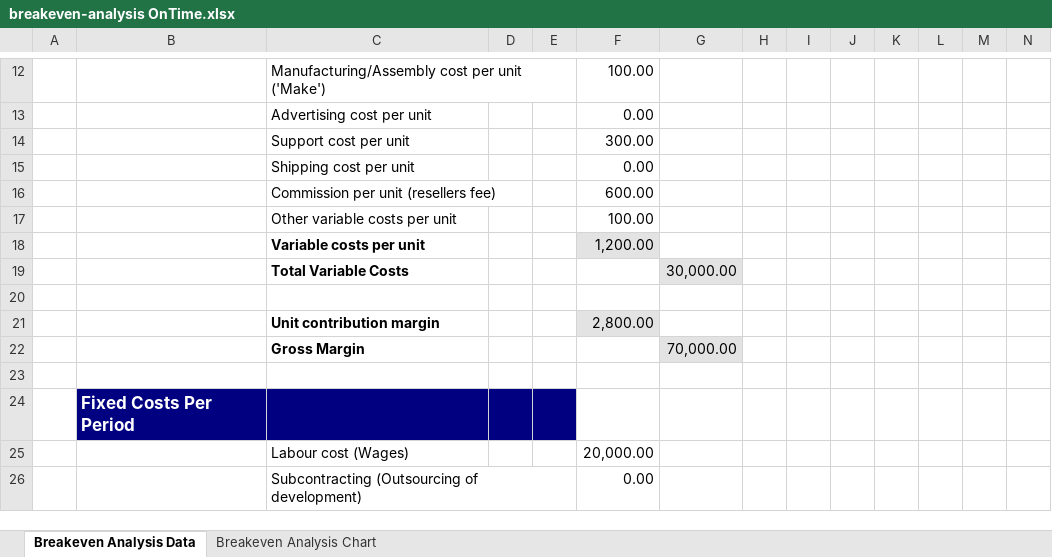
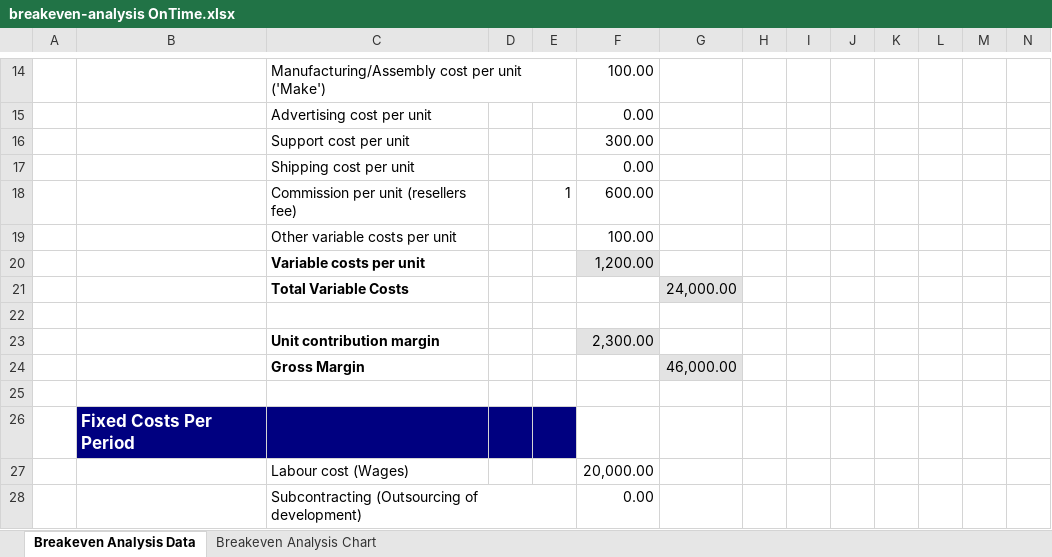
Before and after one commit to blanpainfrancois/onTime, an Excel workbook: Ontime/Administratie/Financiele analyse/breakeven-analysis OnTime.xlsx, sheet Breakeven Analysis Data, drawn as a sheet; only a part is shown, gaps mark what is left out; values as stored, in another font and other column widths than the file's, no borders; charts and pictures not drawn; addresses are those after the commit; the diff covers the shown part only; the diff names each change by its address in the sheet, - before the commit and + after, or states it on an @@ line.

Commit message:
updated breakeven

```diff
--- a/Ontime/Administratie/Financiele analyse/breakeven-analysis OnTime.xlsx (sheet Breakeven Analysis Data)
+++ b/Ontime/Administratie/Financiele analyse/breakeven-analysis OnTime.xlsx (sheet Breakeven Analysis Data)
-E18: (empty)
+E18: 1
-G21: 30,000.00
+G21: 24,000.00
-F23: 2,800.00
+F23: 2,300.00
-G24: 70,000.00
+G24: 46,000.00
```
Also changed, not shown: 10 added rows, 7 removed rows and 7 edited cells elsewhere in this sheet, charts or pictures.
